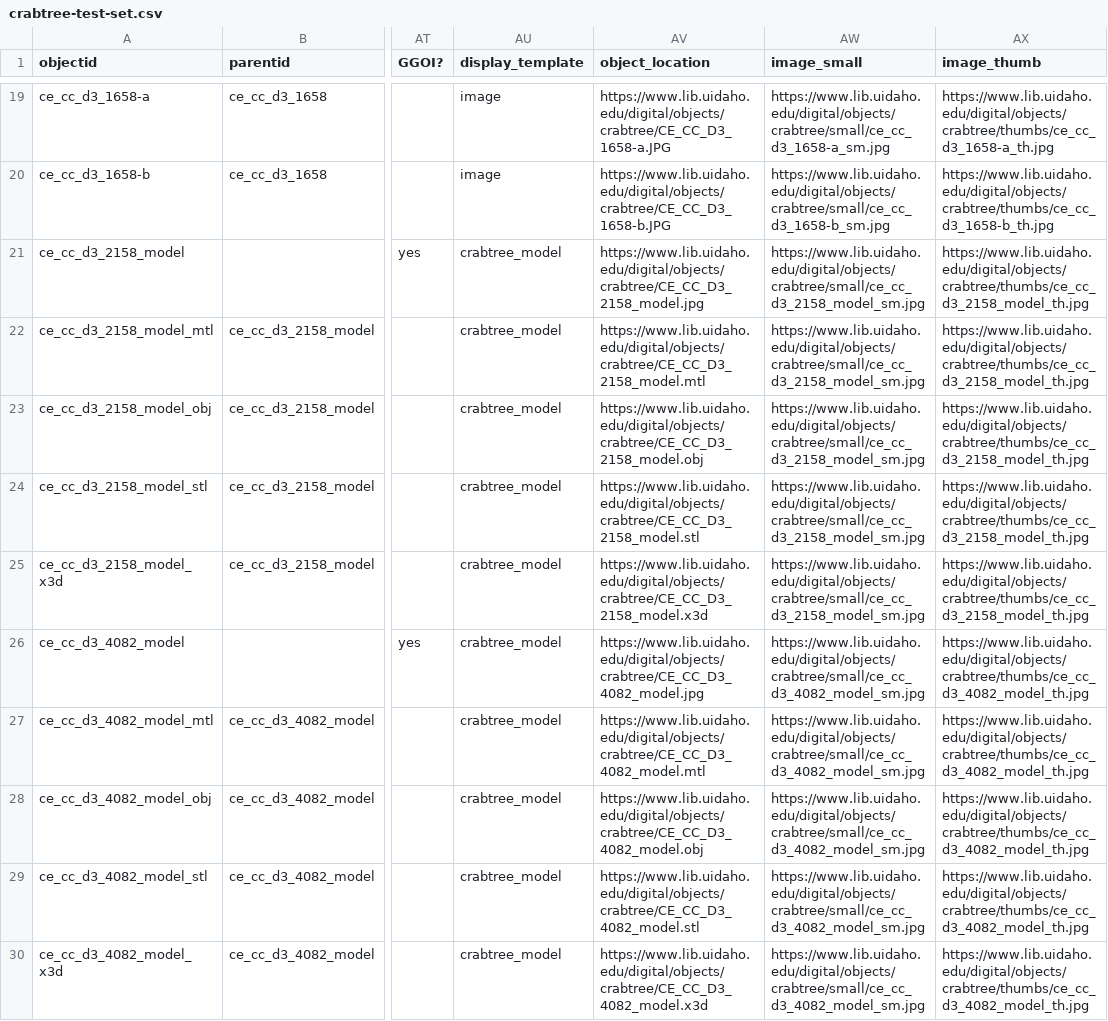
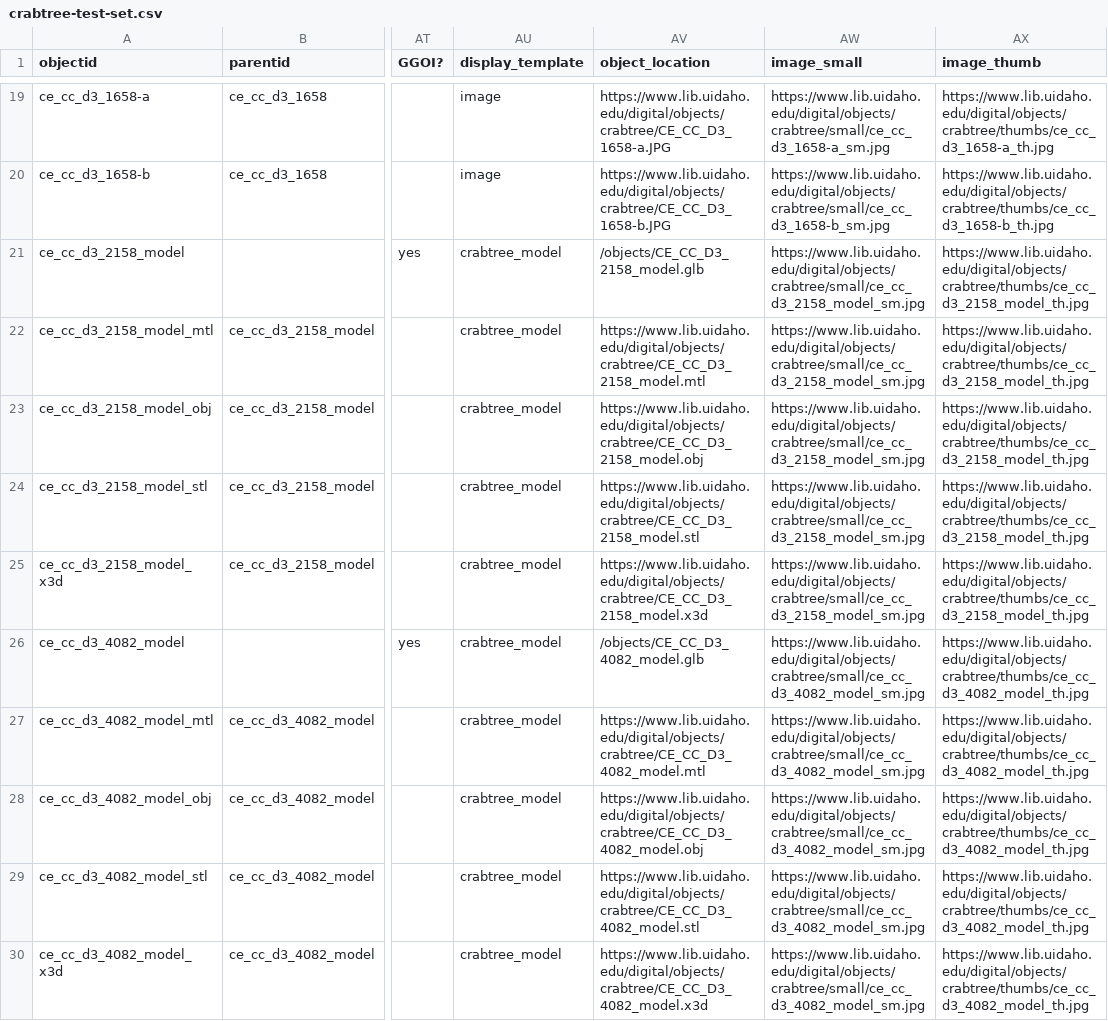
Before and after one commit to thecdil/crabtree_source, a CSV file: _data/crabtree-test-set.csv, drawn as a sheet; only a part is shown, gaps mark what is left out; the diff covers the shown part only; the diff names each change by its address in the sheet, - before the commit and + after, or states it on an @@ line.

Commit message:
set up model-viewer demo

```diff
--- a/_data/crabtree-test-set.csv
+++ b/_data/crabtree-test-set.csv
-AV21 (object_location): https://www.lib.uidaho.edu/digital/objects/crabtree/CE_CC_D3_2158_model.jpg
+AV21 (object_location): /objects/CE_CC_D3_2158_model.glb
-AV26 (object_location): https://www.lib.uidaho.edu/digital/objects/crabtree/CE_CC_D3_4082_model.jpg
+AV26 (object_location): /objects/CE_CC_D3_4082_model.glb
```
Also changed, not shown: 2 edited cells elsewhere in this file, 1 other file.
